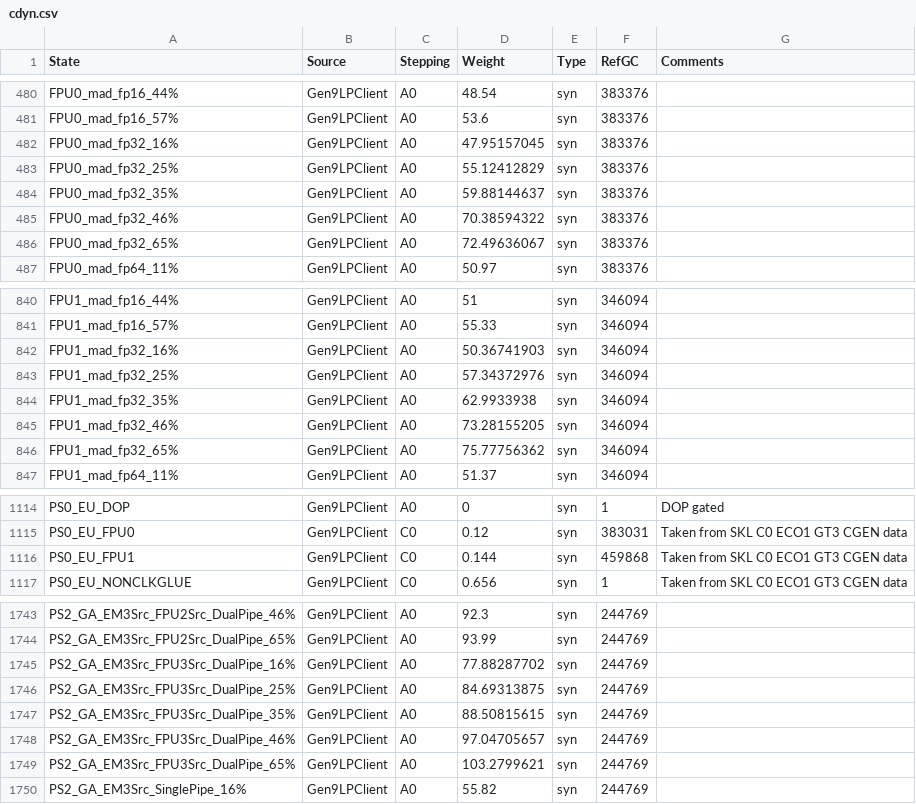
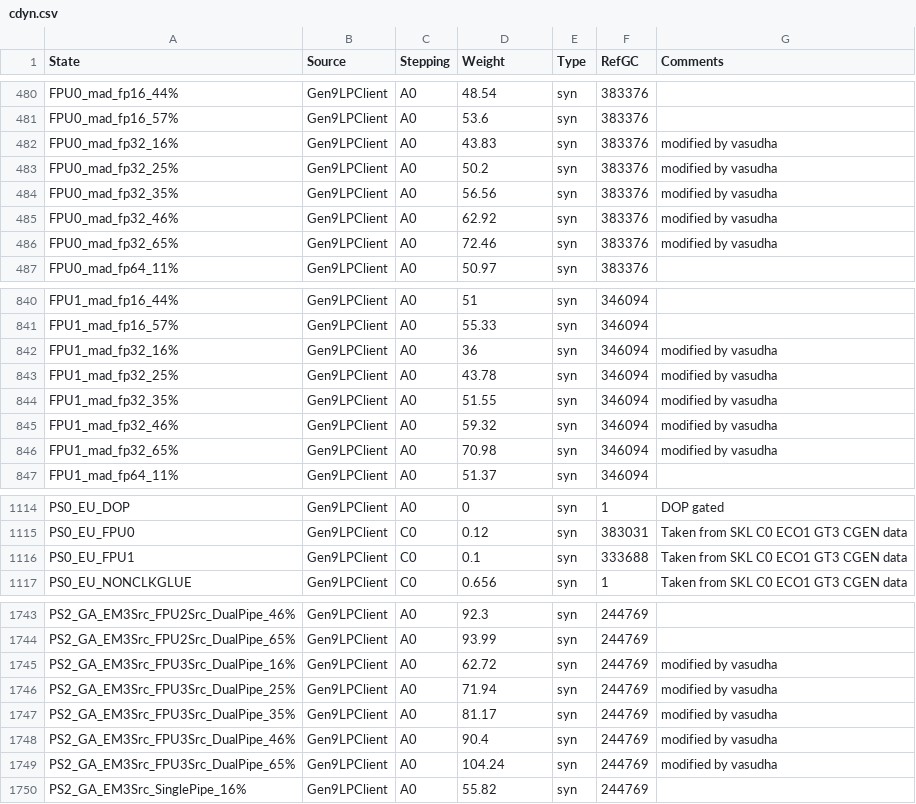
Before and after one commit to tushgarg20/Alps-ci-cd, a CSV file: Inputs/cdyn.csv, drawn as a sheet; only a part is shown, gaps mark what is left out; the diff covers the shown part only.

Commit message:
Added the following changes:     1. Updated the SKL clock spine numbers based on GT2 simulations     2. Added the idle Cdyn weights for the new GAM units (GATR/GATRW) .

```diff
--- a/Inputs/cdyn.csv
+++ b/Inputs/cdyn.csv
@@ -481,7 +481,7 @@ FPU0_mad_fp16_44%,Gen9LPClient,A0,48.54,syn,383376,
 FPU0_mad_fp16_57%,Gen9LPClient,A0,53.6,syn,383376,
-FPU0_mad_fp32_16%,Gen9LPClient,A0,47.95157045,syn,383376,
-FPU0_mad_fp32_25%,Gen9LPClient,A0,55.12412829,syn,383376,
-FPU0_mad_fp32_35%,Gen9LPClient,A0,59.88144637,syn,383376,
-FPU0_mad_fp32_46%,Gen9LPClient,A0,70.38594322,syn,383376,
-FPU0_mad_fp32_65%,Gen9LPClient,A0,72.49636067,syn,383376,
+FPU0_mad_fp32_16%,Gen9LPClient,A0,43.83,syn,383376,modified by vasudha
+FPU0_mad_fp32_25%,Gen9LPClient,A0,50.2,syn,383376,modified by vasudha
+FPU0_mad_fp32_35%,Gen9LPClient,A0,56.56,syn,383376,modified by vasudha
+FPU0_mad_fp32_46%,Gen9LPClient,A0,62.92,syn,383376,modified by vasudha
+FPU0_mad_fp32_65%,Gen9LPClient,A0,72.46,syn,383376,modified by vasudha
 FPU0_mad_fp64_11%,Gen9LPClient,A0,50.97,syn,383376,
@@ -841,7 +841,7 @@ FPU1_mad_fp16_44%,Gen9LPClient,A0,51,syn,346094,
 FPU1_mad_fp16_57%,Gen9LPClient,A0,55.33,syn,346094,
-FPU1_mad_fp32_16%,Gen9LPClient,A0,50.36741903,syn,346094,
-FPU1_mad_fp32_25%,Gen9LPClient,A0,57.34372976,syn,346094,
-FPU1_mad_fp32_35%,Gen9LPClient,A0,62.9933938,syn,346094,
-FPU1_mad_fp32_46%,Gen9LPClient,A0,73.28155205,syn,346094,
-FPU1_mad_fp32_65%,Gen9LPClient,A0,75.77756362,syn,346094,
+FPU1_mad_fp32_16%,Gen9LPClient,A0,36,syn,346094,modified by vasudha
+FPU1_mad_fp32_25%,Gen9LPClient,A0,43.78,syn,346094,modified by vasudha
+FPU1_mad_fp32_35%,Gen9LPClient,A0,51.55,syn,346094,modified by vasudha
+FPU1_mad_fp32_46%,Gen9LPClient,A0,59.32,syn,346094,modified by vasudha
+FPU1_mad_fp32_65%,Gen9LPClient,A0,70.98,syn,346094,modified by vasudha
 FPU1_mad_fp64_11%,Gen9LPClient,A0,51.37,syn,346094,
@@ -1115,3 +1115,3 @@ PS0_EU_DOP,Gen9LPClient,A0,0,syn,1,DOP gated
 PS0_EU_FPU0,Gen9LPClient,C0,0.12,syn,383031,Taken from SKL C0 ECO1 GT3 CGEN data
-PS0_EU_FPU1,Gen9LPClient,C0,0.144,syn,459868,Taken from SKL C0 ECO1 GT3 CGEN data
+PS0_EU_FPU1,Gen9LPClient,C0,0.1,syn,333688,Taken from SKL C0 ECO1 GT3 CGEN data
 PS0_EU_NONCLKGLUE,Gen9LPClient,C0,0.656,syn,1,Taken from SKL C0 ECO1 GT3 CGEN data
@@ -1744,7 +1744,7 @@ PS2_GA_EM3Src_FPU2Src_DualPipe_46%,Gen9LPClient,A0,92.3,syn,244769,
 PS2_GA_EM3Src_FPU2Src_DualPipe_65%,Gen9LPClient,A0,93.99,syn,244769,
-PS2_GA_EM3Src_FPU3Src_DualPipe_16%,Gen9LPClient,A0,77.88287702,syn,244769,
-PS2_GA_EM3Src_FPU3Src_DualPipe_25%,Gen9LPClient,A0,84.69313875,syn,244769,
-PS2_GA_EM3Src_FPU3Src_DualPipe_35%,Gen9LPClient,A0,88.50815615,syn,244769,
-PS2_GA_EM3Src_FPU3Src_DualPipe_46%,Gen9LPClient,A0,97.04705657,syn,244769,
-PS2_GA_EM3Src_FPU3Src_DualPipe_65%,Gen9LPClient,A0,103.2799621,syn,244769,
+PS2_GA_EM3Src_FPU3Src_DualPipe_16%,Gen9LPClient,A0,62.72,syn,244769,modified by vasudha
+PS2_GA_EM3Src_FPU3Src_DualPipe_25%,Gen9LPClient,A0,71.94,syn,244769,modified by vasudha
+PS2_GA_EM3Src_FPU3Src_DualPipe_35%,Gen9LPClient,A0,81.17,syn,244769,modified by vasudha
+PS2_GA_EM3Src_FPU3Src_DualPipe_46%,Gen9LPClient,A0,90.4,syn,244769,modified by vasudha
+PS2_GA_EM3Src_FPU3Src_DualPipe_65%,Gen9LPClient,A0,104.24,syn,244769,modified by vasudha
 PS2_GA_EM3Src_SinglePipe_16%,Gen9LPClient,A0,55.82,syn,244769,
```
Also changed, not shown: 41 edited cells elsewhere in this file.
